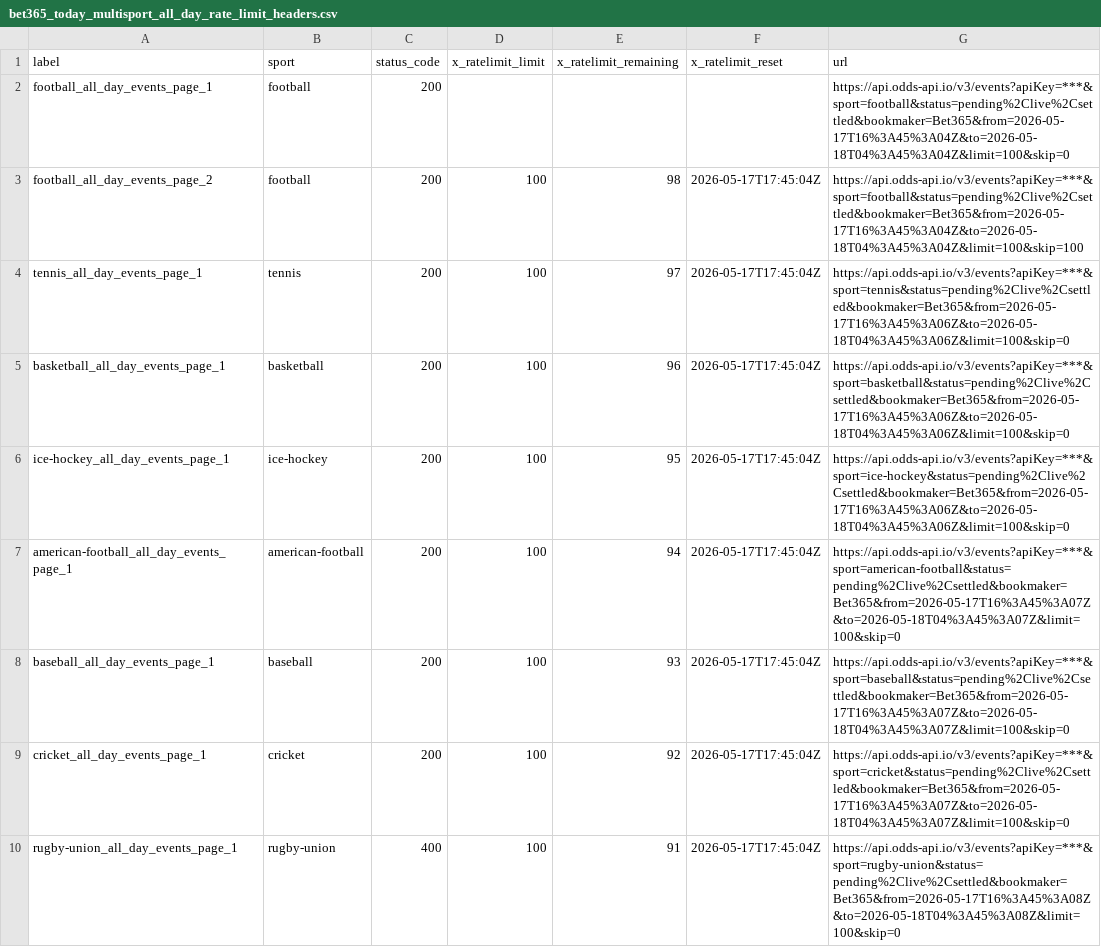
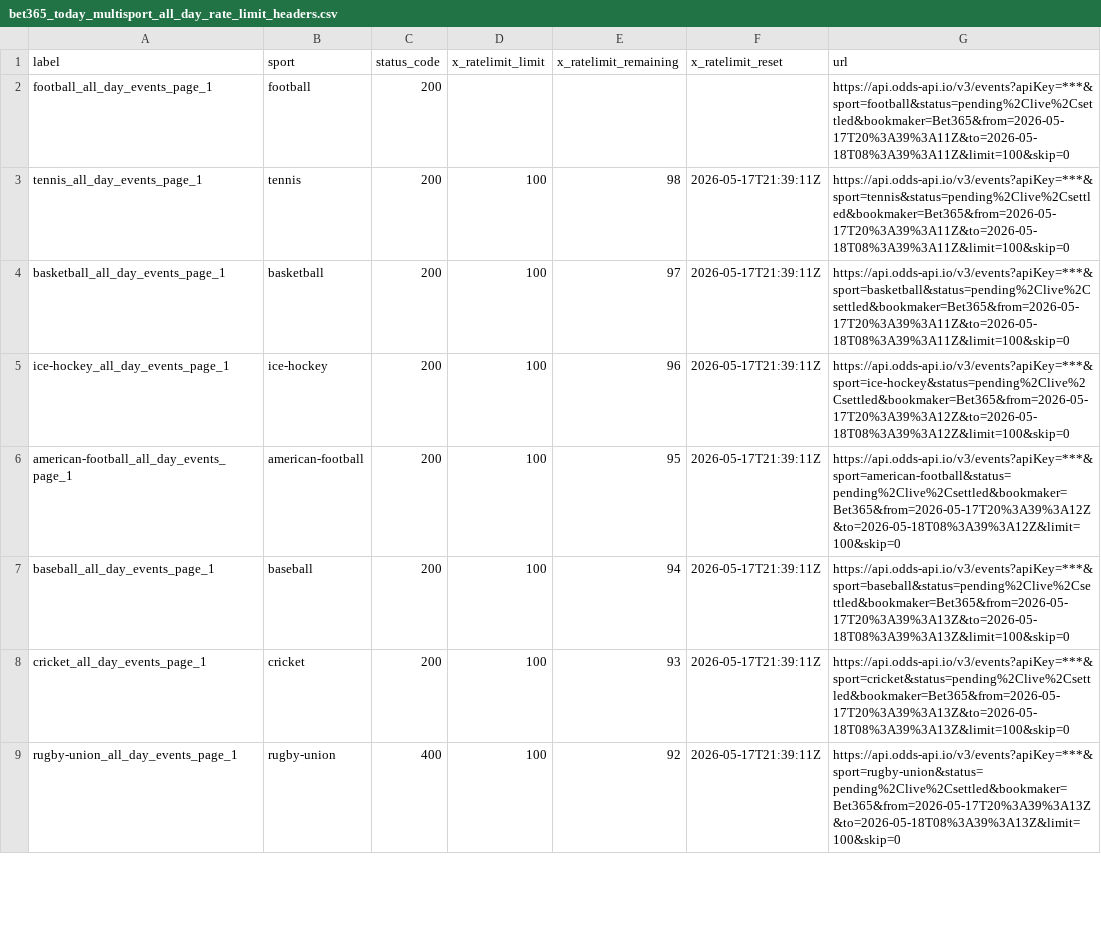
Before and after one commit to Bendecks/Odds-2, a CSV file: output/bet365/latest/bet365_today_multisport_all_day_rate_limit_headers.csv, drawn as a sheet; only a part is shown; the diff covers the shown part only.

```diff
--- a/output/bet365/latest/bet365_today_multisport_all_day_rate_limit_headers.csv
+++ b/output/bet365/latest/bet365_today_multisport_all_day_rate_limit_headers.csv
@@ -1,10 +1,9 @@
 label,sport,status_code,x_ratelimit_limit,x_ratelimit_remaining,x_ratelimit_reset,url
-football_all_day_events_page_1,football,200,,,,https://api.odds-api.io/v3/events?apiKey=***&sport=football&status=pending%2Clive%2Csettled&bookmaker=Bet365&from=2026-05-17T16%3A45%3A04Z&to=2026-05-18T04%3A45%3A04Z&limit=100&skip=0
-football_all_day_events_page_2,football,200,100,98,2026-05-17T17:45:04Z,https://api.odds-api.io/v3/events?apiKey=***&sport=football&status=pending%2Clive%2Csettled&bookmaker=Bet365&from=2026-05-17T16%3A45%3A04Z&to=2026-05-18T04%3A45%3A04Z&limit=100&skip=100
-tennis_all_day_events_page_1,tennis,200,100,97,2026-05-17T17:45:04Z,https://api.odds-api.io/v3/events?apiKey=***&sport=tennis&status=pending%2Clive%2Csettled&bookmaker=Bet365&from=2026-05-17T16%3A45%3A06Z&to=2026-05-18T04%3A45%3A06Z&limit=100&skip=0
-basketball_all_day_events_page_1,basketball,200,100,96,2026-05-17T17:45:04Z,https://api.odds-api.io/v3/events?apiKey=***&sport=basketball&status=pending%2Clive%2Csettled&bookmaker=Bet365&from=2026-05-17T16%3A45%3A06Z&to=2026-05-18T04%3A45%3A06Z&limit=100&skip=0
-ice-hockey_all_day_events_page_1,ice-hockey,200,100,95,2026-05-17T17:45:04Z,https://api.odds-api.io/v3/events?apiKey=***&sport=ice-hockey&status=pending%2Clive%2Csettled&bookmaker=Bet365&from=2026-05-17T16%3A45%3A06Z&to=2026-05-18T04%3A45%3A06Z&limit=100&skip=0
-american-football_all_day_events_page_1,american-football,200,100,94,2026-05-17T17:45:04Z,https://api.odds-api.io/v3/events?apiKey=***&sport=american-football&status=pending%2Clive%2Csettled&bookmaker=Bet365&from=2026-05-17T16%3A45%3A07Z&to=2026-05-18T04%3A45%3A07Z&limit=100&skip=0
-baseball_all_day_events_page_1,baseball,200,100,93,2026-05-17T17:45:04Z,https://api.odds-api.io/v3/events?apiKey=***&sport=baseball&status=pending%2Clive%2Csettled&bookmaker=Bet365&from=2026-05-17T16%3A45%3A07Z&to=2026-05-18T04%3A45%3A07Z&limit=100&skip=0
-cricket_all_day_events_page_1,cricket,200,100,92,2026-05-17T17:45:04Z,https://api.odds-api.io/v3/events?apiKey=***&sport=cricket&status=pending%2Clive%2Csettled&bookmaker=Bet365&from=2026-05-17T16%3A45%3A07Z&to=2026-05-18T04%3A45%3A07Z&limit=100&skip=0
-rugby-union_all_day_events_page_1,rugby-union,400,100,91,2026-05-17T17:45:04Z,https://api.odds-api.io/v3/events?apiKey=***&sport=rugby-union&status=pending%2Clive%2Csettled&bookmaker=Bet365&from=2026-05-17T16%3A45%3A08Z&to=2026-05-18T04%3A45%3A08Z&limit=100&skip=0
+football_all_day_events_page_1,football,200,,,,https://api.odds-api.io/v3/events?apiKey=***&sport=football&status=pending%2Clive%2Csettled&bookmaker=Bet365&from=2026-05-17T20%3A39%3A11Z&to=2026-05-18T08%3A39%3A11Z&limit=100&skip=0
+tennis_all_day_events_page_1,tennis,200,100,98,2026-05-17T21:39:11Z,https://api.odds-api.io/v3/events?apiKey=***&sport=tennis&status=pending%2Clive%2Csettled&bookmaker=Bet365&from=2026-05-17T20%3A39%3A11Z&to=2026-05-18T08%3A39%3A11Z&limit=100&skip=0
+basketball_all_day_events_page_1,basketball,200,100,97,2026-05-17T21:39:11Z,https://api.odds-api.io/v3/events?apiKey=***&sport=basketball&status=pending%2Clive%2Csettled&bookmaker=Bet365&from=2026-05-17T20%3A39%3A11Z&to=2026-05-18T08%3A39%3A11Z&limit=100&skip=0
+ice-hockey_all_day_events_page_1,ice-hockey,200,100,96,2026-05-17T21:39:11Z,https://api.odds-api.io/v3/events?apiKey=***&sport=ice-hockey&status=pending%2Clive%2Csettled&bookmaker=Bet365&from=2026-05-17T20%3A39%3A12Z&to=2026-05-18T08%3A39%3A12Z&limit=100&skip=0
+american-football_all_day_events_page_1,american-football,200,100,95,2026-05-17T21:39:11Z,https://api.odds-api.io/v3/events?apiKey=***&sport=american-football&status=pending%2Clive%2Csettled&bookmaker=Bet365&from=2026-05-17T20%3A39%3A12Z&to=2026-05-18T08%3A39%3A12Z&limit=100&skip=0
+baseball_all_day_events_page_1,baseball,200,100,94,2026-05-17T21:39:11Z,https://api.odds-api.io/v3/events?apiKey=***&sport=baseball&status=pending%2Clive%2Csettled&bookmaker=Bet365&from=2026-05-17T20%3A39%3A13Z&to=2026-05-18T08%3A39%3A13Z&limit=100&skip=0
+cricket_all_day_events_page_1,cricket,200,100,93,2026-05-17T21:39:11Z,https://api.odds-api.io/v3/events?apiKey=***&sport=cricket&status=pending%2Clive%2Csettled&bookmaker=Bet365&from=2026-05-17T20%3A39%3A13Z&to=2026-05-18T08%3A39%3A13Z&limit=100&skip=0
+rugby-union_all_day_events_page_1,rugby-union,400,100,92,2026-05-17T21:39:11Z,https://api.odds-api.io/v3/events?apiKey=***&sport=rugby-union&status=pending%2Clive%2Csettled&bookmaker=Bet365&from=2026-05-17T20%3A39%3A13Z&to=2026-05-18T08%3A39%3A13Z&limit=100&skip=0
```
Also changed, not shown: 3 added rows, 11 removed rows and 31 edited cells elsewhere in this file, 26 other files.
